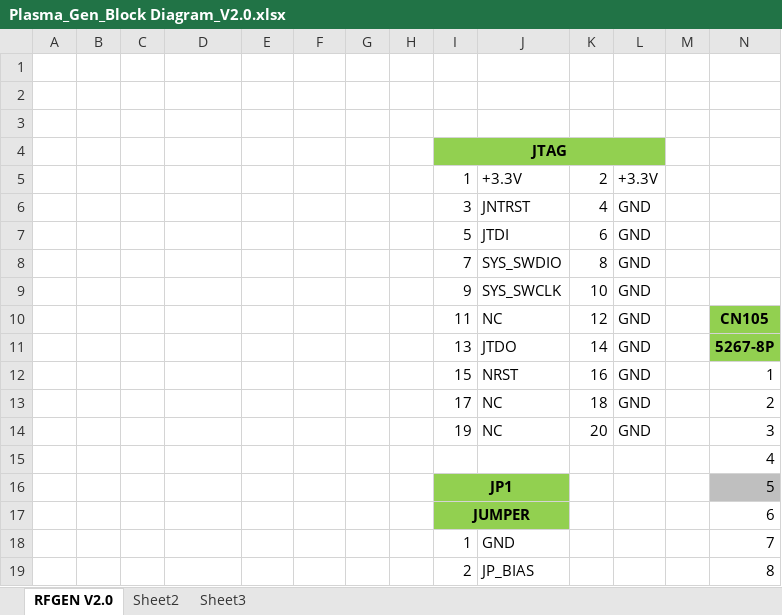
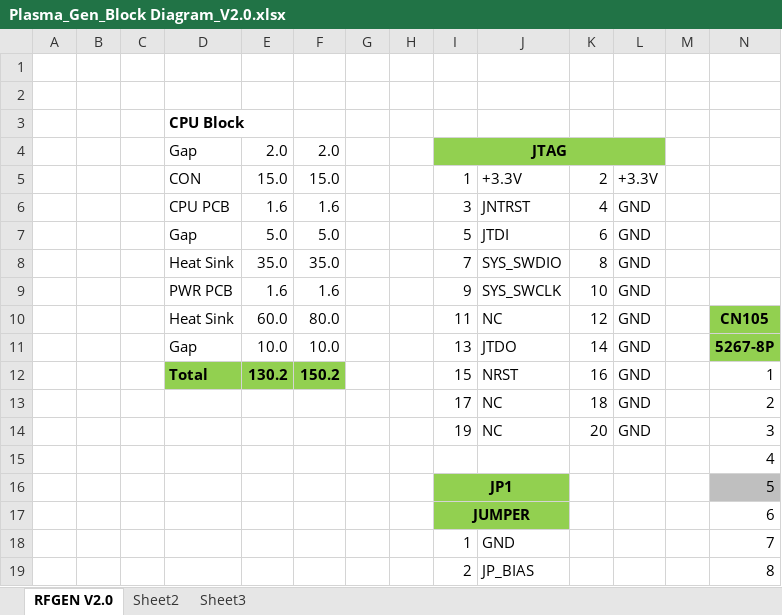
Before and after one commit to ArvidJoung/Plasma_RF_Generator, an Excel workbook: 0_Block Diagram/Plasma_Gen_Block Diagram_V2.0.xlsx, sheet RFGEN V2.0, drawn as a sheet; only a part is shown; values as stored, in another font and other column widths than the file's, no borders; charts and pictures not drawn; removed rows and columns are numbered as before the commit, all else as after; rows hold the shown columns only; the diff names each change by its address in the sheet, - before the commit and + after, or states it on an @@ line.

```diff
--- a/0_Block Diagram/Plasma_Gen_Block Diagram_V2.0.xlsx (sheet RFGEN V2.0)
+++ b/0_Block Diagram/Plasma_Gen_Block Diagram_V2.0.xlsx (sheet RFGEN V2.0)
-D3: (empty)
+D3: CPU Block
-row 4:  |  |  |  |  |  |  |  | JTAG
+row 4:  |  |  | Gap | 2.0 | 2.0 |  |  | JTAG
-D5: (empty)
+D5: CON
-E5: (empty)
+E5: 15.0
-F5: (empty)
+F5: 15.0
-D6: (empty)
+D6: CPU PCB
-E6: (empty)
+E6: 1.6
-F6: (empty)
+F6: 1.6
-D7: (empty)
+D7: Gap
-E7: (empty)
+E7: 5.0
-F7: (empty)
+F7: 5.0
-D8: (empty)
+D8: Heat Sink
-E8: (empty)
+E8: 35.0
-F8: (empty)
+F8: 35.0
-D9: (empty)
+D9: PWR PCB
-E9: (empty)
+E9: 1.6
-F9: (empty)
+F9: 1.6
-D10: (empty)
+D10: Heat Sink
-E10: (empty)
+E10: 60.0
-F10: (empty)
+F10: 80.0
-D11: (empty)
+D11: Gap
-E11: (empty)
+E11: 10.0
-F11: (empty)
+F11: 10.0
-D12: (empty)
+D12: Total
-D12:F12 fill: none
+D12:F12 fill: #92D050
-E12: (empty)
+E12: 130.2
-F12: (empty)
+F12: 150.2
```
Also changed, not shown: charts or pictures, 4 other files.
